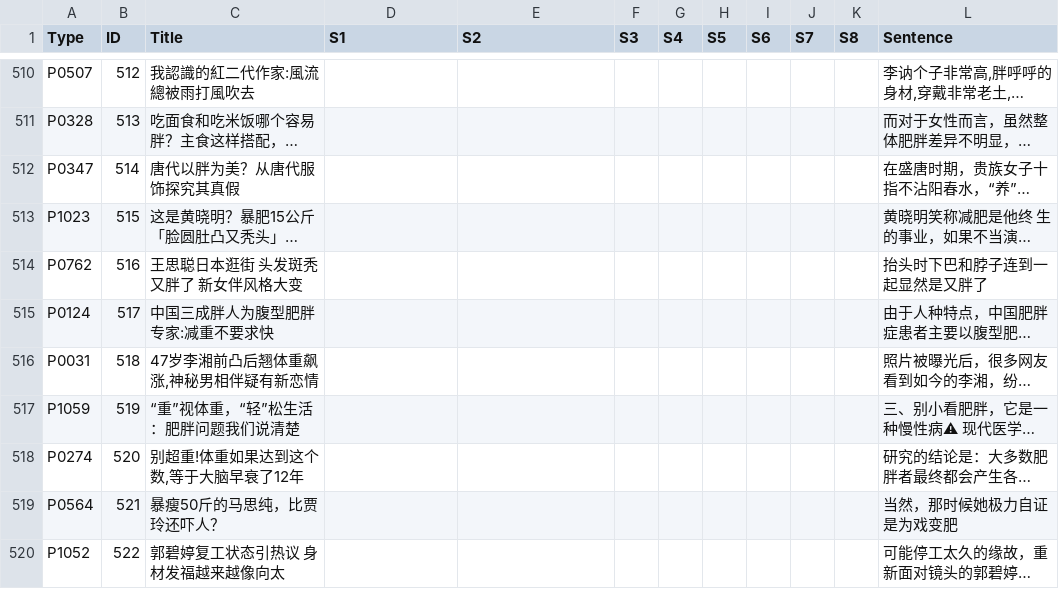
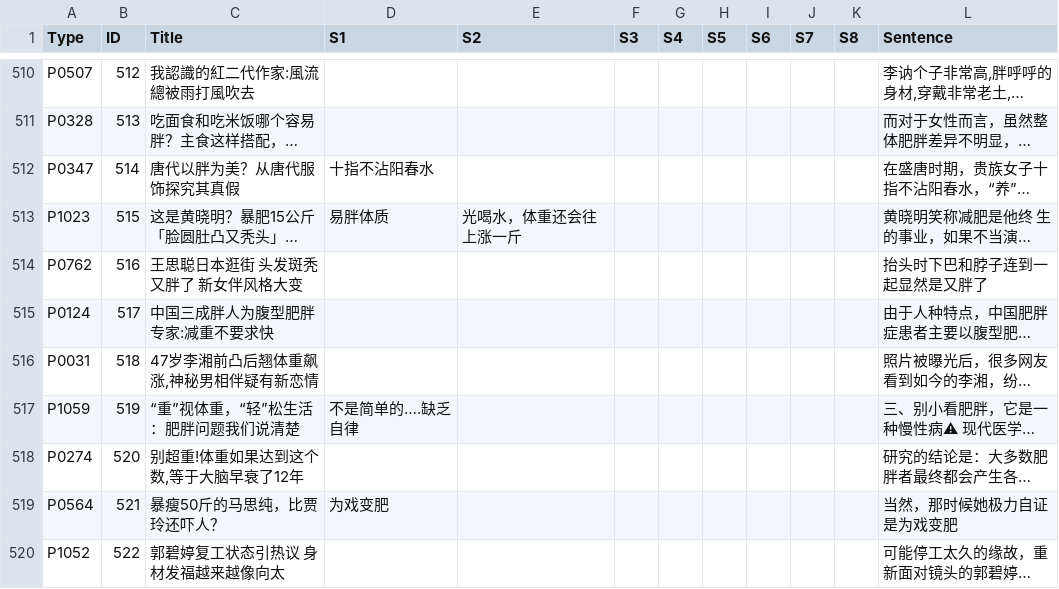
Before and after one commit to Yixi-Yeeshe/obesity-causes-coding, a CSV file: obesity causes.csv, drawn as a sheet; only a part is shown, gaps mark what is left out; long unchanged cells end in …; the diff covers the shown part only; the diff names each change by its address in the sheet, - before the commit and + after, or states it on an @@ line.

```diff
--- a/obesity causes.csv
+++ b/obesity causes.csv
-D512 (S1): (empty)
+D512 (S1): 十指不沾阳春水
-D513 (S1): (empty)
+D513 (S1): 易胖体质
-E513 (S2): (empty)
+E513 (S2): 光喝水，体重还会往上涨一斤
-D517 (S1): (empty)
+D517 (S1): 不是简单的….缺乏自律
-D519 (S1): (empty)
+D519 (S1): 为戏变肥
```
Also changed, not shown: 103 edited cells elsewhere in this file.
